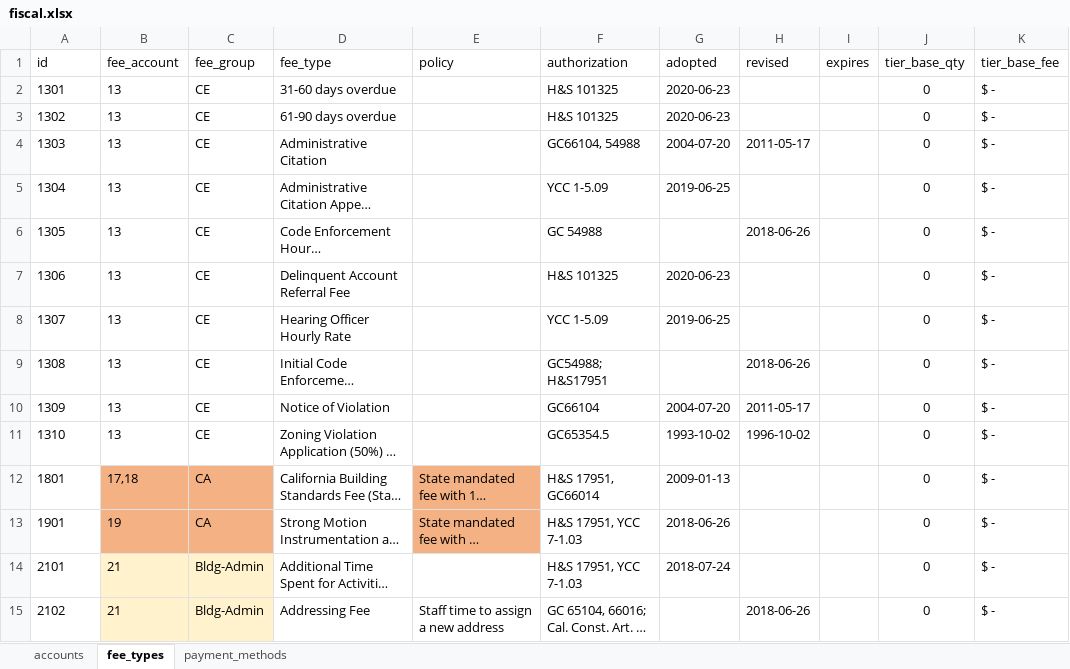
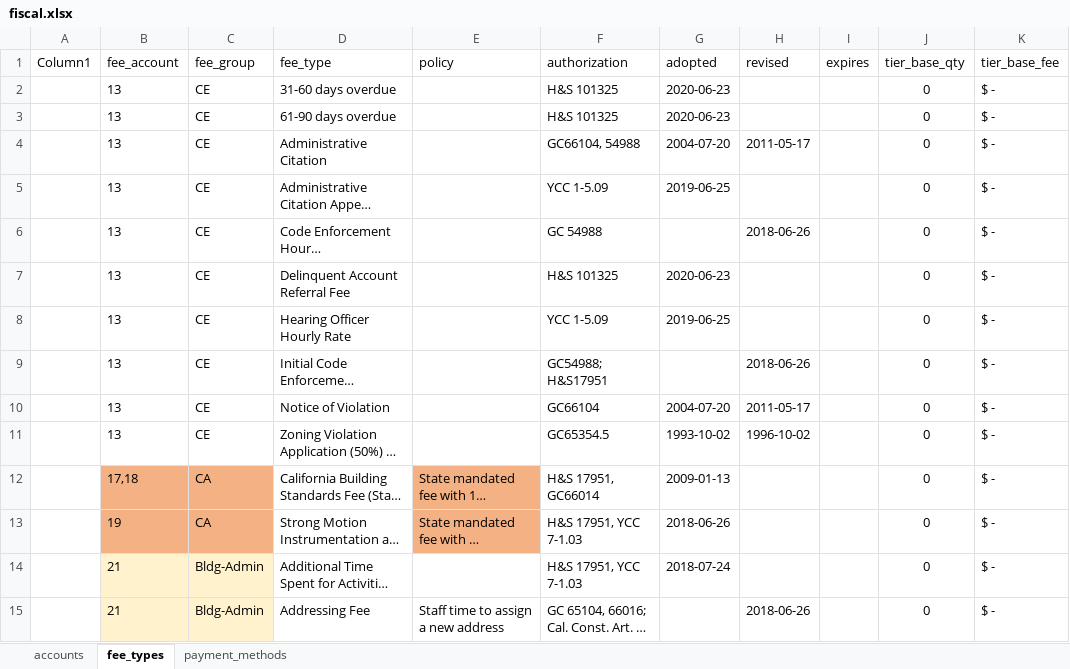
Before and after one commit to myAnnieIsDog/django-yolobuilds, an Excel workbook: .init/fiscal.xlsx, sheet fee_types, drawn as a sheet; only a part is shown; long unchanged cells end in …; values as stored, in another font and other column widths than the file's, no borders; table styles not drawn; the diff covers the shown part only; the diff names each change by its address in the sheet, - before the commit and + after, or states it on an @@ line.

```diff
--- a/.init/fiscal.xlsx (sheet fee_types)
+++ b/.init/fiscal.xlsx (sheet fee_types)
-A1: id
+A1: Column1
-A2 (Column1): 1301
+A2 (Column1): (empty)
-A3 (Column1): 1302
+A3 (Column1): (empty)
-A4 (Column1): 1303
+A4 (Column1): (empty)
-A5 (Column1): 1304
+A5 (Column1): (empty)
-A6 (Column1): 1305
+A6 (Column1): (empty)
-A7 (Column1): 1306
+A7 (Column1): (empty)
-A8 (Column1): 1307
+A8 (Column1): (empty)
-A9 (Column1): 1308
+A9 (Column1): (empty)
-A10 (Column1): 1309
+A10 (Column1): (empty)
-A11 (Column1): 1310
+A11 (Column1): (empty)
-A12 (Column1): 1801
+A12 (Column1): (empty)
-A13 (Column1): 1901
+A13 (Column1): (empty)
-A14 (Column1): 2101
+A14 (Column1): (empty)
-A15 (Column1): 2102
+A15 (Column1): (empty)
```
Also changed, not shown: 124 edited cells elsewhere in this sheet, sheet accounts, .init/inspections.xlsx, .init/profiles.xlsx, 24 other files.
